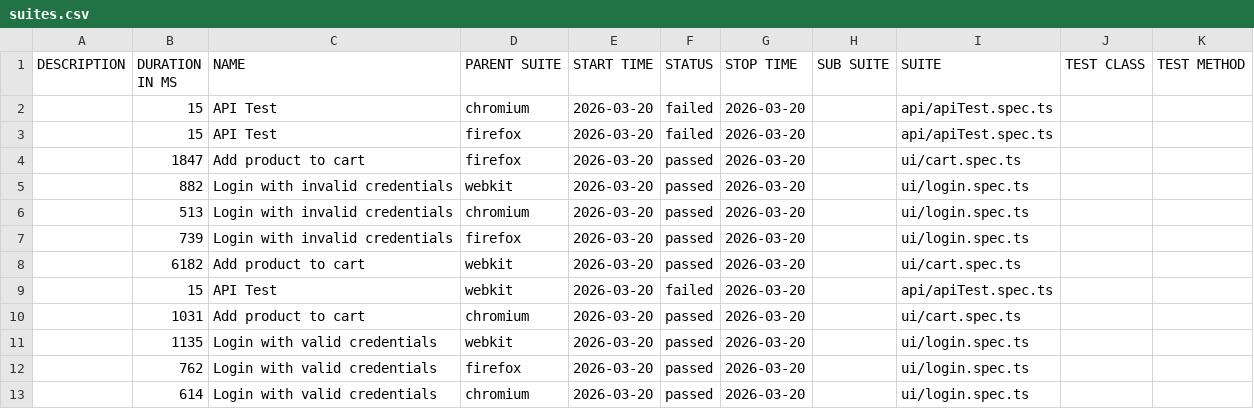
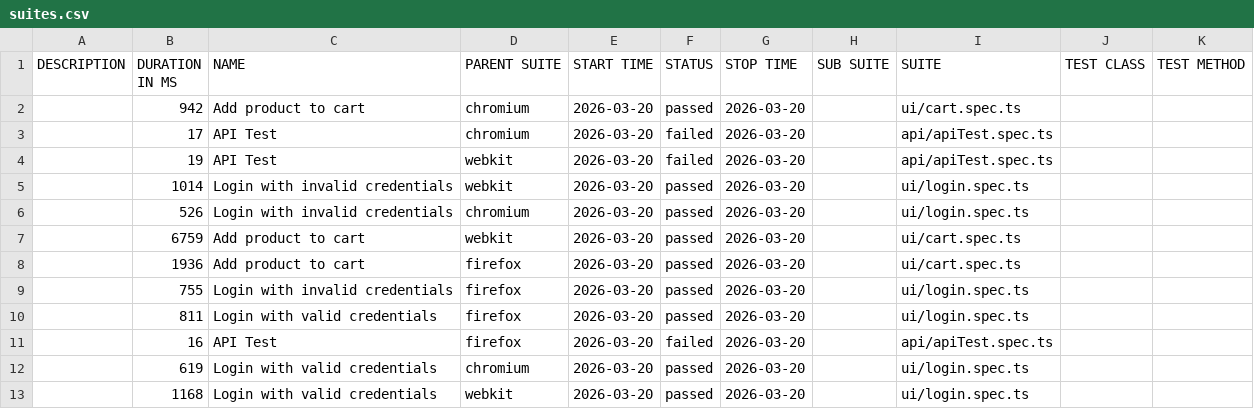
Before and after one commit to Ash-leyPereira/playwright-ts-framework, a CSV file: data/suites.csv, drawn as a sheet.

```diff
--- a/data/suites.csv
+++ b/data/suites.csv
@@ -1,13 +1,13 @@
 "DESCRIPTION","DURATION IN MS","NAME","PARENT SUITE","START TIME","STATUS","STOP TIME","SUB SUITE","SUITE","TEST CLASS","TEST METHOD"
-"","15","API Test","chromium","2026-03-20","failed","2026-03-20","","api/apiTest.spec.ts","",""
-"","15","API Test","firefox","2026-03-20","failed","2026-03-20","","api/apiTest.spec.ts","",""
-"","1847","Add product to cart","firefox","2026-03-20","passed","2026-03-20","","ui/cart.spec.ts","",""
-"","882","Login with invalid credentials","webkit","2026-03-20","passed","2026-03-20","","ui/login.spec.ts","",""
-"","513","Login with invalid credentials","chromium","2026-03-20","passed","2026-03-20","","ui/login.spec.ts","",""
-"","739","Login with invalid credentials","firefox","2026-03-20","passed","2026-03-20","","ui/login.spec.ts","",""
-"","6182","Add product to cart","webkit","2026-03-20","passed","2026-03-20","","ui/cart.spec.ts","",""
-"","15","API Test","webkit","2026-03-20","failed","2026-03-20","","api/apiTest.spec.ts","",""
-"","1031","Add product to cart","chromium","2026-03-20","passed","2026-03-20","","ui/cart.spec.ts","",""
-"","1135","Login with valid credentials","webkit","2026-03-20","passed","2026-03-20","","ui/login.spec.ts","",""
-"","762","Login with valid credentials","firefox","2026-03-20","passed","2026-03-20","","ui/login.spec.ts","",""
-"","614","Login with valid credentials","chromium","2026-03-20","passed","2026-03-20","","ui/login.spec.ts","",""
+"","942","Add product to cart","chromium","2026-03-20","passed","2026-03-20","","ui/cart.spec.ts","",""
+"","17","API Test","chromium","2026-03-20","failed","2026-03-20","","api/apiTest.spec.ts","",""
+"","19","API Test","webkit","2026-03-20","failed","2026-03-20","","api/apiTest.spec.ts","",""
+"","1014","Login with invalid credentials","webkit","2026-03-20","passed","2026-03-20","","ui/login.spec.ts","",""
+"","526","Login with invalid credentials","chromium","2026-03-20","passed","2026-03-20","","ui/login.spec.ts","",""
+"","6759","Add product to cart","webkit","2026-03-20","passed","2026-03-20","","ui/cart.spec.ts","",""
+"","1936","Add product to cart","firefox","2026-03-20","passed","2026-03-20","","ui/cart.spec.ts","",""
+"","755","Login with invalid credentials","firefox","2026-03-20","passed","2026-03-20","","ui/login.spec.ts","",""
+"","811","Login with valid credentials","firefox","2026-03-20","passed","2026-03-20","","ui/login.spec.ts","",""
+"","16","API Test","firefox","2026-03-20","failed","2026-03-20","","api/apiTest.spec.ts","",""
+"","619","Login with valid credentials","chromium","2026-03-20","passed","2026-03-20","","ui/login.spec.ts","",""
+"","1168","Login with valid credentials","webkit","2026-03-20","passed","2026-03-20","","ui/login.spec.ts","",""
```
Also changed, not shown: 55 other files.
